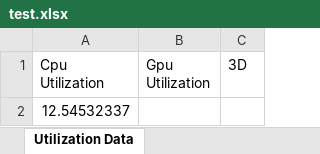
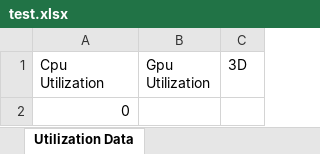
Before and after one commit to lukefreund/CpuAndGpuMetricsLinux, an Excel workbook: test.xlsx, sheet Utilization Data, drawn as a sheet; values as stored, in another font and other column widths than the file's, no borders; the diff names each change by its address in the sheet, - before the commit and + after, or states it on an @@ line.

```diff
--- a/test.xlsx (sheet Utilization Data)
+++ b/test.xlsx (sheet Utilization Data)
-A2 (Cpu Utilization): 12.54532337
+A2 (Cpu Utilization): 0
```
Also changed, not shown: 44 other files.
